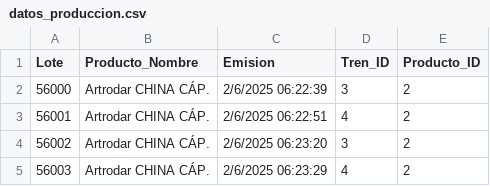
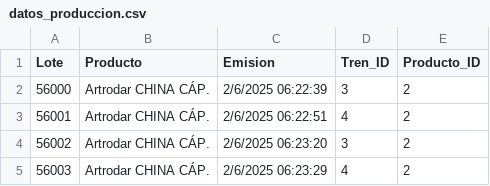
Before and after one commit to Tano-2025/pharma-tracker, a CSV file: datos_produccion.csv, drawn as a sheet; only a part is shown; the diff names each change by its address in the sheet, - before the commit and + after, or states it on an @@ line.

Commit message:
Update datos_produccion.csv

```diff
--- a/datos_produccion.csv
+++ b/datos_produccion.csv
-B1: Producto_Nombre
+B1: Producto
```
